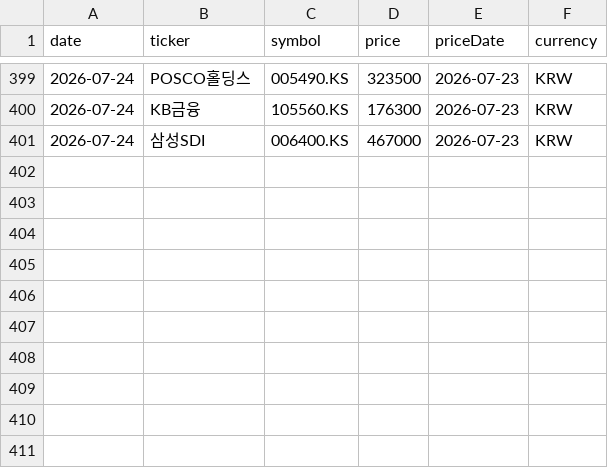
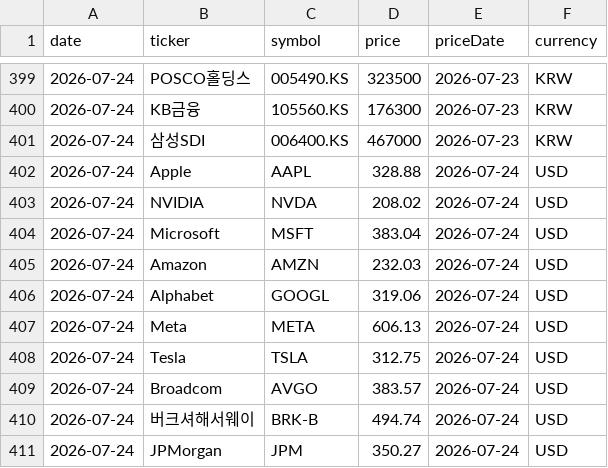
Before and after one commit to dev-jhjoo/morning-report-alpha, a CSV file: data/prices.csv, drawn as a sheet; only a part is shown, gaps mark what is left out.

```diff
--- a/data/prices.csv
+++ b/data/prices.csv
@@ -401 +401,11 @@ date,ticker,symbol,price,priceDate,currency
 2026-07-24,삼성SDI,006400.KS,467000,2026-07-23,KRW
+2026-07-24,Apple,AAPL,328.88,2026-07-24,USD
+2026-07-24,NVIDIA,NVDA,208.02,2026-07-24,USD
+2026-07-24,Microsoft,MSFT,383.04,2026-07-24,USD
+2026-07-24,Amazon,AMZN,232.03,2026-07-24,USD
+2026-07-24,Alphabet,GOOGL,319.06,2026-07-24,USD
+2026-07-24,Meta,META,606.13,2026-07-24,USD
+2026-07-24,Tesla,TSLA,312.75,2026-07-24,USD
+2026-07-24,Broadcom,AVGO,383.57,2026-07-24,USD
+2026-07-24,버크셔해서웨이,BRK-B,494.74,2026-07-24,USD
+2026-07-24,JPMorgan,JPM,350.27,2026-07-24,USD
```
Also changed, not shown: 1 other file.
